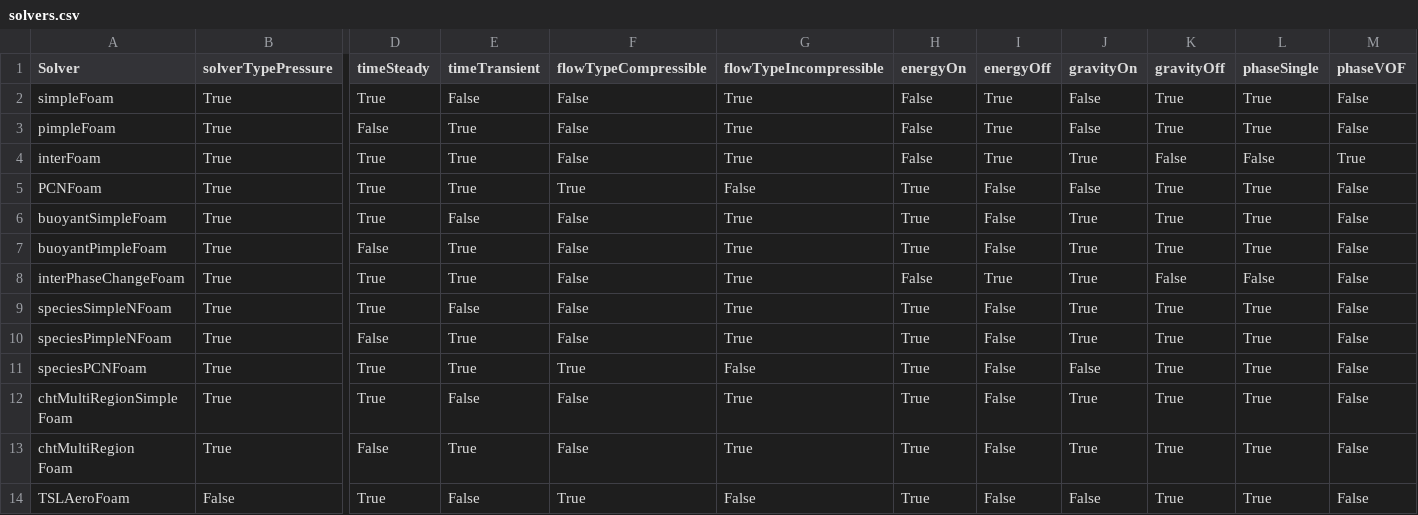
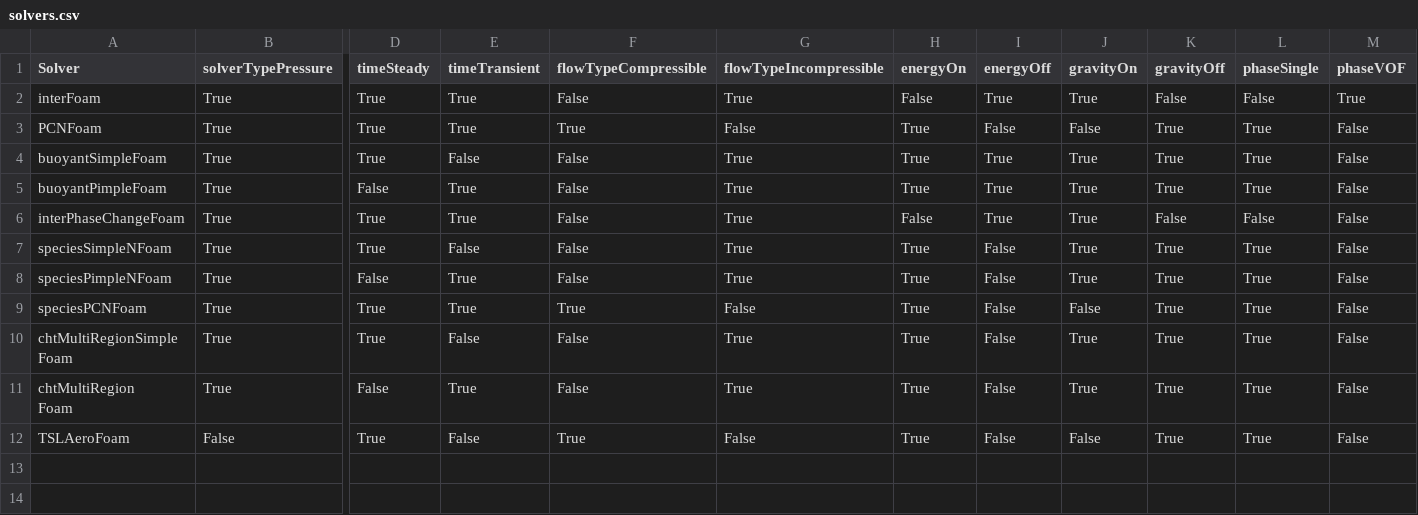
Before and after one commit to nextfoam/baram, a CSV file: resources/openfoam/solvers.csv, drawn as a sheet; only a part is shown, gaps mark what is left out; removed rows and columns are numbered as before the commit, all else as after; rows hold the shown columns only; the diff names each change by its address in the sheet, - before the commit and + after, or states it on an @@ line.

Commit message:
Issue #77 simpleFoam and pimpleFoam are not used anymore. buoyantSimpleFoam and buoyantPimpleFoam are used instead.

```diff
--- a/resources/openfoam/solvers.csv
+++ b/resources/openfoam/solvers.csv
-row 2: simpleFoam | True | True | False | False | True | False | True | False | True | True | False
-row 3: pimpleFoam | True | False | True | False | True | False | True | False | True | True | False
-I4:I5 (energyOff): False
+I4:I5 (energyOff): True
```
